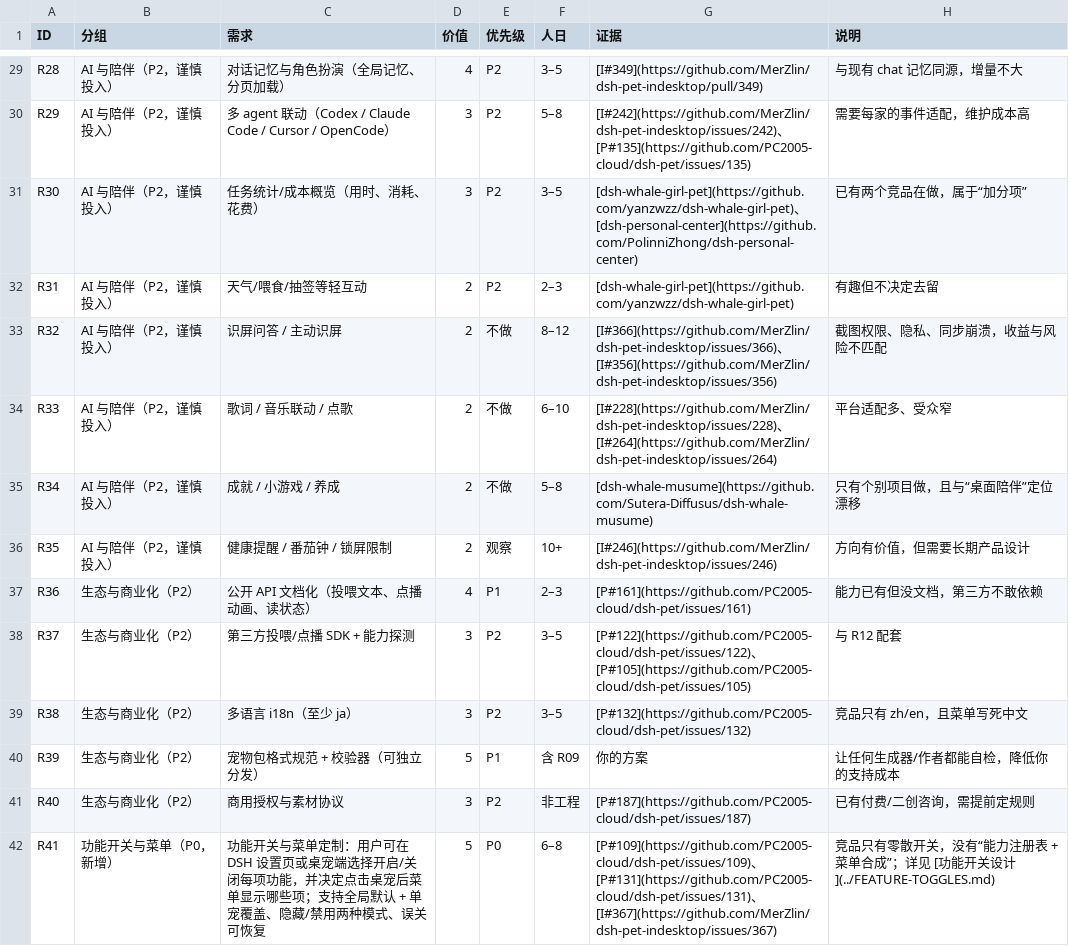
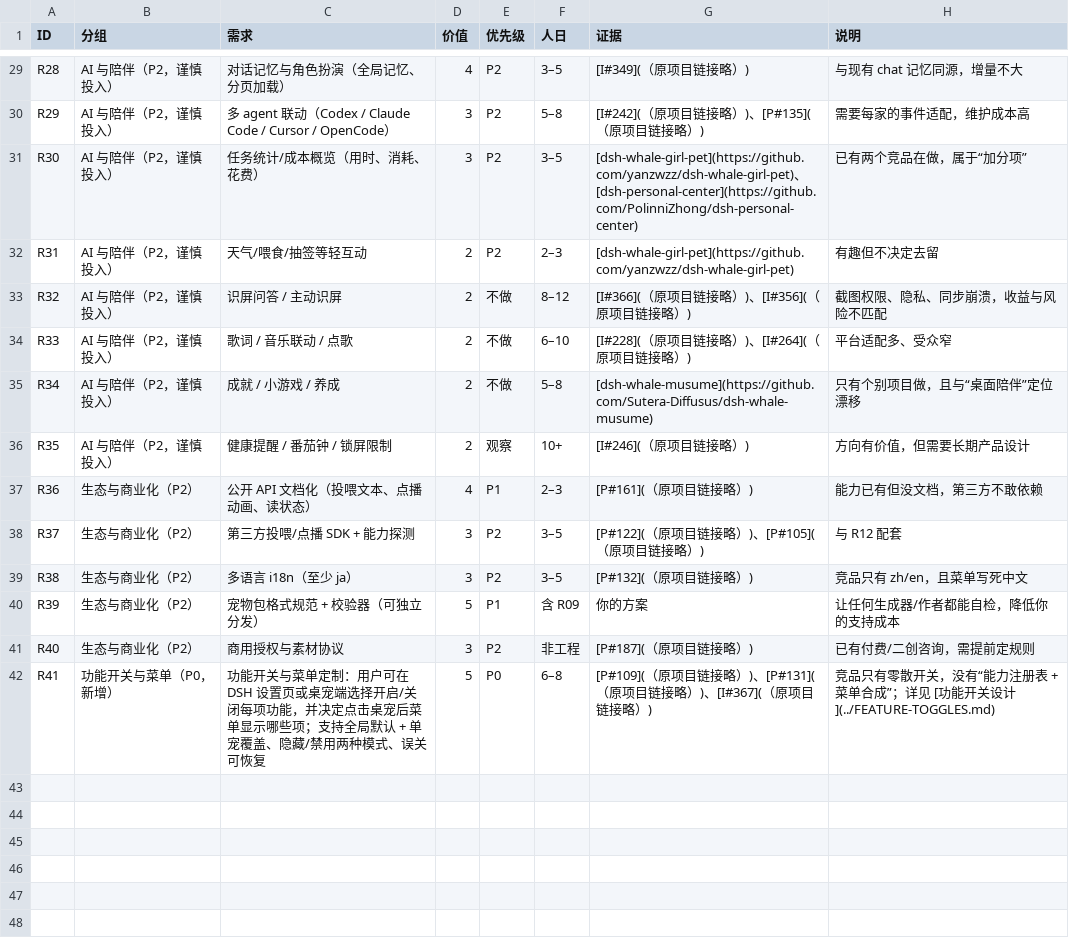
Before and after one commit to Jacob-lin-7/dsh-xiaofu, a CSV file: docs/research/03-需求池.csv, drawn as a sheet; only a part is shown, gaps mark what is left out; the diff covers the shown part only.

```diff
--- a/docs/research/03-需求池.csv
+++ b/docs/research/03-需求池.csv
@@ -29,14 +29,14 @@
-"R28","AI 与陪伴（P2，谨慎投入）","对话记忆与角色扮演（全局记忆、分页加载）","4","P2","3–5","[I#349](https://github.com/MerZlin/dsh-pet-indesktop/pull/349)","与现有 chat 记忆同源，增量不大"
-"R29","AI 与陪伴（P2，谨慎投入）","多 agent 联动（Codex / Claude Code / Cursor / OpenCode）","3","P2","5–8","[I#242](https://github.com/MerZlin/dsh-pet-indesktop/issues/242)、[P#135](https://github.com/PC2005-cloud/dsh-pet/issues/135)","需要每家的事件适配，维护成本高"
+"R28","AI 与陪伴（P2，谨慎投入）","对话记忆与角色扮演（全局记忆、分页加载）","4","P2","3–5","[I#349](（原项目链接略）)","与现有 chat 记忆同源，增量不大"
+"R29","AI 与陪伴（P2，谨慎投入）","多 agent 联动（Codex / Claude Code / Cursor / OpenCode）","3","P2","5–8","[I#242](（原项目链接略）)、[P#135](（原项目链接略）)","需要每家的事件适配，维护成本高"
 "R30","AI 与陪伴（P2，谨慎投入）","任务统计/成本概览（用时、消耗、花费）","3","P2","3–5","[dsh-whale-girl-pet](https://github.com/yanzwzz/dsh-whale-girl-pet)、[dsh-personal-center](https://github.com/PolinniZhong/dsh-personal-center)","已有两个竞品在做，属于“加分项”"
 "R31","AI 与陪伴（P2，谨慎投入）","天气/喂食/抽签等轻互动","2","P2","2–3","[dsh-whale-girl-pet](https://github.com/yanzwzz/dsh-whale-girl-pet)","有趣但不决定去留"
-"R32","AI 与陪伴（P2，谨慎投入）","识屏问答 / 主动识屏","2","不做","8–12","[I#366](https://github.com/MerZlin/dsh-pet-indesktop/issues/366)、[I#356](https://github.com/MerZlin/dsh-pet-indesktop/issues/356)","截图权限、隐私、同步崩溃，收益与风险不匹配"
-"R33","AI 与陪伴（P2，谨慎投入）","歌词 / 音乐联动 / 点歌","2","不做","6–10","[I#228](https://github.com/MerZlin/dsh-pet-indesktop/issues/228)、[I#264](https://github.com/MerZlin/dsh-pet-indesktop/issues/264)","平台适配多、受众窄"
+"R32","AI 与陪伴（P2，谨慎投入）","识屏问答 / 主动识屏","2","不做","8–12","[I#366](（原项目链接略）)、[I#356](（原项目链接略）)","截图权限、隐私、同步崩溃，收益与风险不匹配"
+"R33","AI 与陪伴（P2，谨慎投入）","歌词 / 音乐联动 / 点歌","2","不做","6–10","[I#228](（原项目链接略）)、[I#264](（原项目链接略）)","平台适配多、受众窄"
 "R34","AI 与陪伴（P2，谨慎投入）","成就 / 小游戏 / 养成","2","不做","5–8","[dsh-whale-musume](https://github.com/Sutera-Diffusus/dsh-whale-musume)","只有个别项目做，且与“桌面陪伴”定位漂移"
-"R35","AI 与陪伴（P2，谨慎投入）","健康提醒 / 番茄钟 / 锁屏限制","2","观察","10+","[I#246](https://github.com/MerZlin/dsh-pet-indesktop/issues/246)","方向有价值，但需要长期产品设计"
-"R36","生态与商业化（P2）","公开 API 文档化（投喂文本、点播动画、读状态）","4","P1","2–3","[P#161](https://github.com/PC2005-cloud/dsh-pet/issues/161)","能力已有但没文档，第三方不敢依赖"
-"R37","生态与商业化（P2）","第三方投喂/点播 SDK + 能力探测","3","P2","3–5","[P#122](https://github.com/PC2005-cloud/dsh-pet/issues/122)、[P#105](https://github.com/PC2005-cloud/dsh-pet/issues/105)","与 R12 配套"
-"R38","生态与商业化（P2）","多语言 i18n（至少 ja）","3","P2","3–5","[P#132](https://github.com/PC2005-cloud/dsh-pet/issues/132)","竞品只有 zh/en，且菜单写死中文"
+"R35","AI 与陪伴（P2，谨慎投入）","健康提醒 / 番茄钟 / 锁屏限制","2","观察","10+","[I#246](（原项目链接略）)","方向有价值，但需要长期产品设计"
+"R36","生态与商业化（P2）","公开 API 文档化（投喂文本、点播动画、读状态）","4","P1","2–3","[P#161](（原项目链接略）)","能力已有但没文档，第三方不敢依赖"
+"R37","生态与商业化（P2）","第三方投喂/点播 SDK + 能力探测","3","P2","3–5","[P#122](（原项目链接略）)、[P#105](（原项目链接略）)","与 R12 配套"
+"R38","生态与商业化（P2）","多语言 i18n（至少 ja）","3","P2","3–5","[P#132](（原项目链接略）)","竞品只有 zh/en，且菜单写死中文"
 "R39","生态与商业化（P2）","宠物包格式规范 + 校验器（可独立分发）","5","P1","含 R09","你的方案","让任何生成器/作者都能自检，降低你的支持成本"
-"R40","生态与商业化（P2）","商用授权与素材协议","3","P2","非工程","[P#187](https://github.com/PC2005-cloud/dsh-pet/issues/187)","已有付费/二创咨询，需提前定规则"
-"R41","功能开关与菜单（P0，新增）","功能开关与菜单定制：用户可在 DSH 设置页或桌宠端选择开启/关闭每项功能，并决定点击桌宠后菜单显示哪些项；支持全局默认 + 单宠覆盖、隐藏/禁用两种模式、误关可恢复","5","P0","6–8","[P#109](https://github.com/PC2005-cloud/dsh-pet/issues/109)、[P#131](https://github.com/PC2005-cloud/dsh-pet/issues/131)、[I#367](https://github.com/MerZlin/dsh-pet-indesktop/issues/367)","竞品只有零散开关，没有“能力注册表 + 菜单合成”；详见 [功能开关设计](../FEATURE-TOGGLES.md)"
+"R40","生态与商业化（P2）","商用授权与素材协议","3","P2","非工程","[P#187](（原项目链接略）)","已有付费/二创咨询，需提前定规则"
+"R41","功能开关与菜单（P0，新增）","功能开关与菜单定制：用户可在 DSH 设置页或桌宠端选择开启/关闭每项功能，并决定点击桌宠后菜单显示哪些项；支持全局默认 + 单宠覆盖、隐藏/禁用两种模式、误关可恢复","5","P0","6–8","[P#109](（原项目链接略）)、[P#131](（原项目链接略）)、[I#367](（原项目链接略）)","竞品只有零散开关，没有“能力注册表 + 菜单合成”；详见 [功能开关设计](../FEATURE-TOGGLES.md)"
```
Also changed, not shown: 26 edited cells elsewhere in this file, 8 other files.
